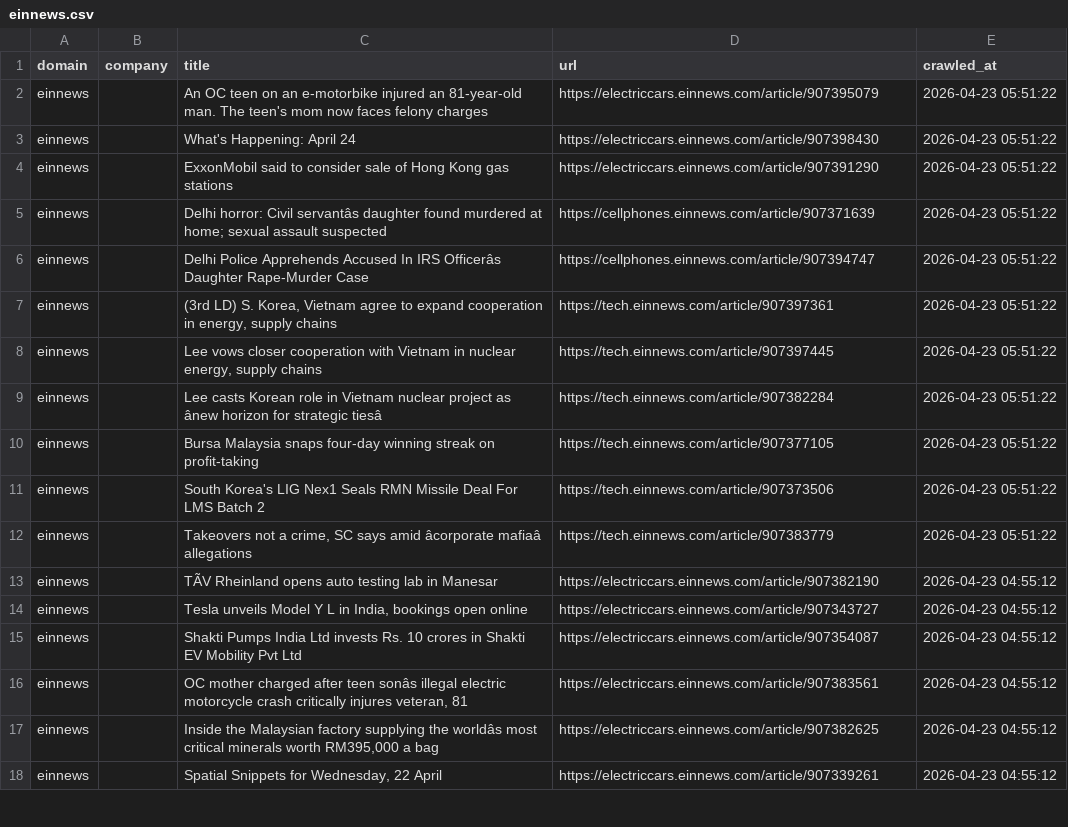
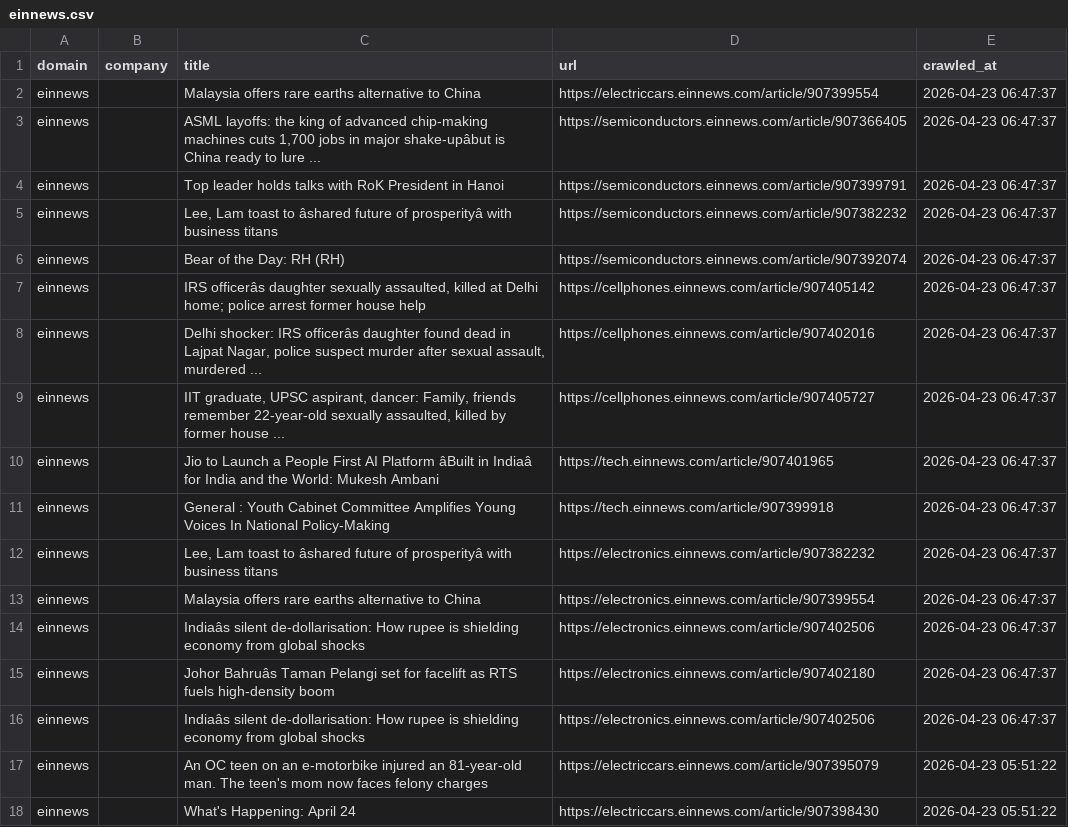
Before and after one commit to levelupup/news_crawler, a CSV file: data/einnews.csv, drawn as a sheet; only a part is shown; the shorter side is filled out with more unchanged rows; the diff names each change by its address in the sheet, - before the commit and + after, or states it on an @@ line.

```diff
--- a/data/einnews.csv
+++ b/data/einnews.csv
+row 2: einnews |  | Malaysia offers rare earths alternative to China | https://electriccars.einnews.com/article/907399554 | 2026-04-23 06:47:37
+row 3: einnews |  | ASML layoffs: the king of advanced chip-making machines cuts 1,700 jobs in major shake-upâbut is China ready to lure ... | https://semiconductors.einnews.com/article/907366405 | 2026-04-23 06:47:37
+row 4: einnews |  | Top leader holds talks with RoK President in Hanoi | https://semiconductors.einnews.com/article/907399791 | 2026-04-23 06:47:37
+row 5: einnews |  | Lee, Lam toast to âshared future of prosperityâ with business titans | https://semiconductors.einnews.com/article/907382232 | 2026-04-23 06:47:37
+row 6: einnews |  | Bear of the Day: RH (RH) | https://semiconductors.einnews.com/article/907392074 | 2026-04-23 06:47:37
+row 7: einnews |  | IRS officerâs daughter sexually assaulted, killed at Delhi home; police arrest former house help | https://cellphones.einnews.com/article/907405142 | 2026-04-23 06:47:37
+row 8: einnews |  | Delhi shocker: IRS officerâs daughter found dead in Lajpat Nagar, police suspect murder after sexual assault, murdered ... | https://cellphones.einnews.com/article/907402016 | 2026-04-23 06:47:37
+row 9: einnews |  | IIT graduate, UPSC aspirant, dancer: Family, friends remember 22-year-old sexually assaulted, killed by former house ... | https://cellphones.einnews.com/article/907405727 | 2026-04-23 06:47:37
+row 10: einnews |  | Jio to Launch a People First AI Platform âBuilt in Indiaâ for India and the World: Mukesh Ambani | https://tech.einnews.com/article/907401965 | 2026-04-23 06:47:37
+row 11: einnews |  | General : Youth Cabinet Committee Amplifies Young Voices In National Policy-Making | https://tech.einnews.com/article/907399918 | 2026-04-23 06:47:37
+row 12: einnews |  | Lee, Lam toast to âshared future of prosperityâ with business titans | https://electronics.einnews.com/article/907382232 | 2026-04-23 06:47:37
+row 13: einnews |  | Malaysia offers rare earths alternative to China | https://electronics.einnews.com/article/907399554 | 2026-04-23 06:47:37
+row 14: einnews |  | Indiaâs silent de-dollarisation: How rupee is shielding economy from global shocks | https://electronics.einnews.com/article/907402506 | 2026-04-23 06:47:37
+row 15: einnews |  | Johor Bahruâs Taman Pelangi set for facelift as RTS fuels high-density boom | https://electronics.einnews.com/article/907402180 | 2026-04-23 06:47:37
+row 16: einnews |  | Indiaâs silent de-dollarisation: How rupee is shielding economy from global shocks | https://electronics.einnews.com/article/907402506 | 2026-04-23 06:47:37
```
Also changed, not shown: data/9to5mac.csv, data/bloomberg.csv, 13 other files.
